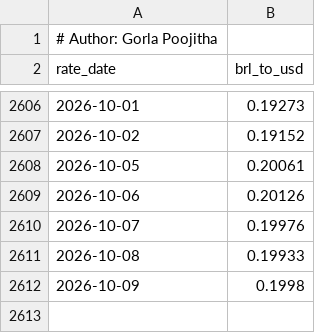
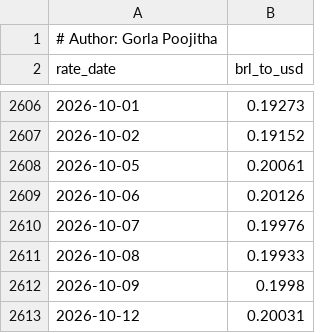
Before and after one commit to poojithareddy19/insightops-ecommerce-analytics, a CSV file: data/external/brl_usd_rates.csv, drawn as a sheet; only a part is shown, gaps mark what is left out.

```diff
--- a/data/external/brl_usd_rates.csv
+++ b/data/external/brl_usd_rates.csv
@@ -2612 +2612,2 @@ rate_date,brl_to_usd
 2026-10-09,0.1998
+2026-10-12,0.20031
```
